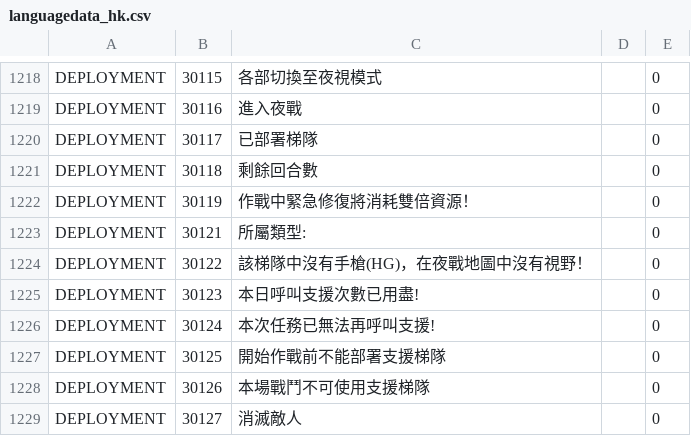
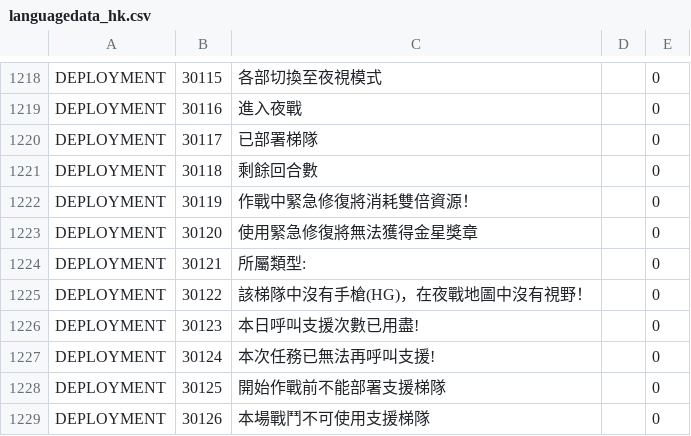
Before and after one commit to gf-data-tools/gf-data-tw, a CSV file: asset/language/languagedata_hk.csv, drawn as a sheet; only a part is shown, gaps mark what is left out; the shorter side is filled out with more unchanged rows.

```diff
--- a/asset/language/languagedata_hk.csv
+++ b/asset/language/languagedata_hk.csv
@@ -1222,2 +1222,3 @@ DEPLOYMENT,30118,剩餘回合數,,0
 DEPLOYMENT,30119,作戰中緊急修復將消耗雙倍資源！,,0
+DEPLOYMENT,30120,使用緊急修復將無法獲得金星獎章,,0
 DEPLOYMENT,30121,所屬類型:,,0
```
Also changed, not shown: asset/language/languagedata.csv, asset/language/languagedata_jp.csv, 28 other files.
